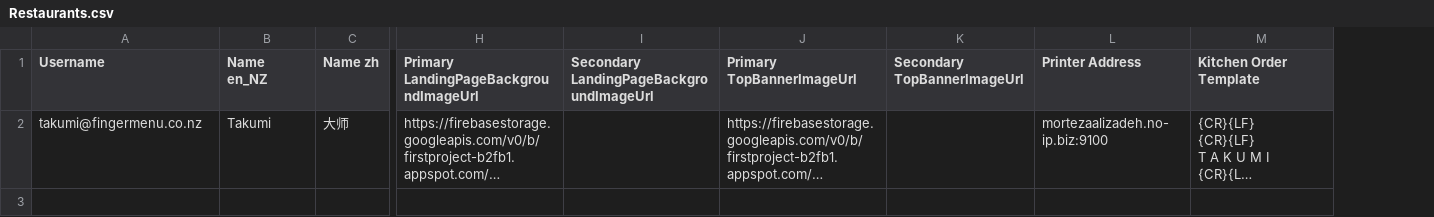
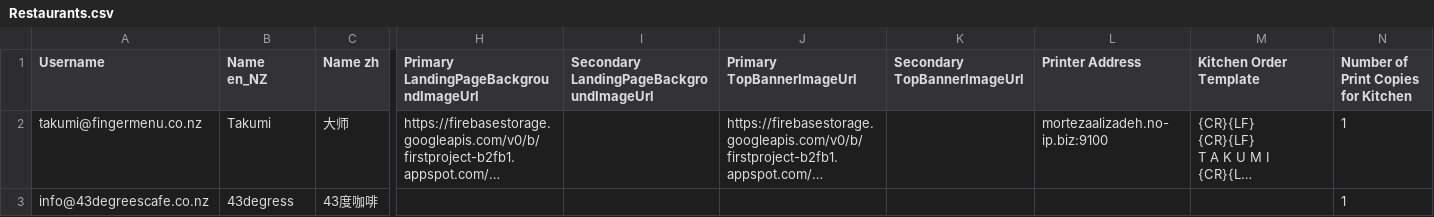
Before and after one commit to fingermenu/finger-menu-helper-tools, a CSV file: data/Restaurants.csv, drawn as a sheet; only a part is shown, gaps mark what is left out; long unchanged cells end in …; rows hold the shown columns only; the diff names each change by its address in the sheet, - before the commit and + after, or states it on an @@ line.

Commit message:
Added number of print copies for kitchen to restaurant impiort tool

```diff
--- a/data/Restaurants.csv
+++ b/data/Restaurants.csv
+column N, rows 1-2: Number of Print Copies for Kitchen | 1
+row 3: info@43degreescafe.co.nz | 43degress | 43度咖啡 |  |  |  |  |  |  | 1
```
